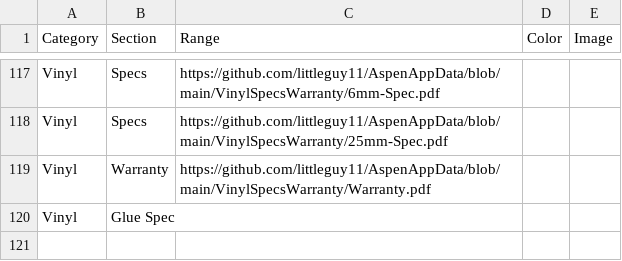
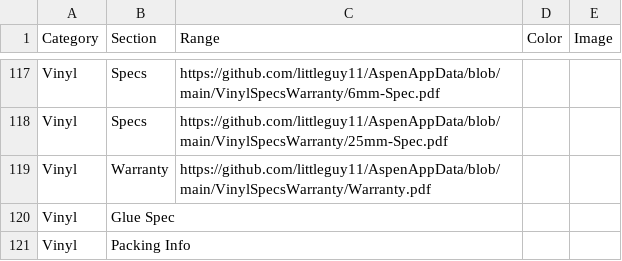
Before and after one commit to littleguy11/AspenAppData, a CSV file: CatalogData.csv, drawn as a sheet; only a part is shown, gaps mark what is left out; the diff names each change by its address in the sheet, - before the commit and + after, or states it on an @@ line.

Commit message:
Automated sync from Google Sheets

```diff
--- a/CatalogData.csv
+++ b/CatalogData.csv
+row 121: Vinyl | Packing Info
```
